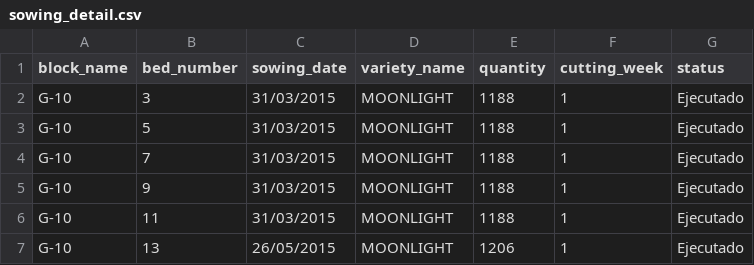
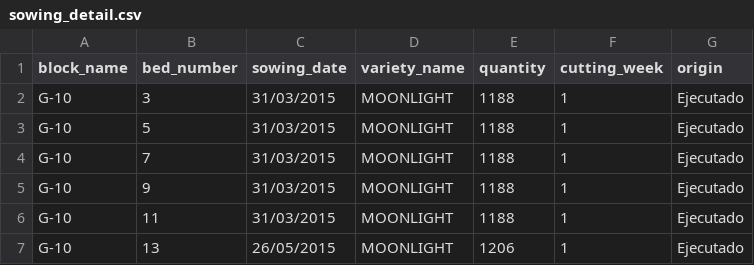
Before and after one commit to jferoman/flowers, a CSV file: db/seeds_data/sowing_detail.csv, drawn as a sheet; only a part is shown.

```diff
--- a/db/seeds_data/sowing_detail.csv
+++ b/db/seeds_data/sowing_detail.csv
@@ -1,2 +1,2 @@
-block_name,bed_number,sowing_date,variety_name,quantity,cutting_week,status
+block_name,bed_number,sowing_date,variety_name,quantity,cutting_week,origin
 G-10,3,31/03/2015,MOONLIGHT,1188,1,Ejecutado
```
Also changed, not shown: db/seeds_data/cuttings.csv, 30 other files.
